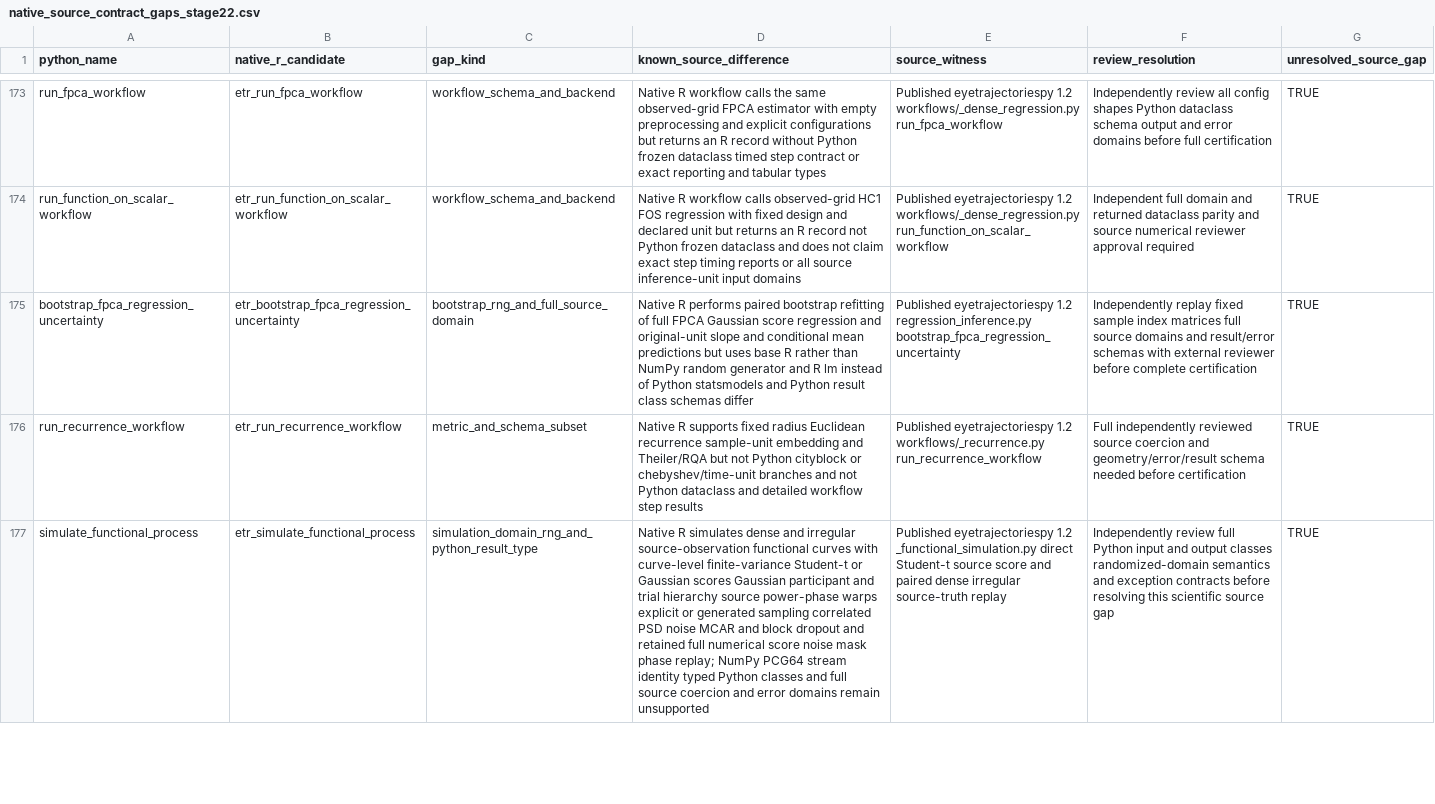
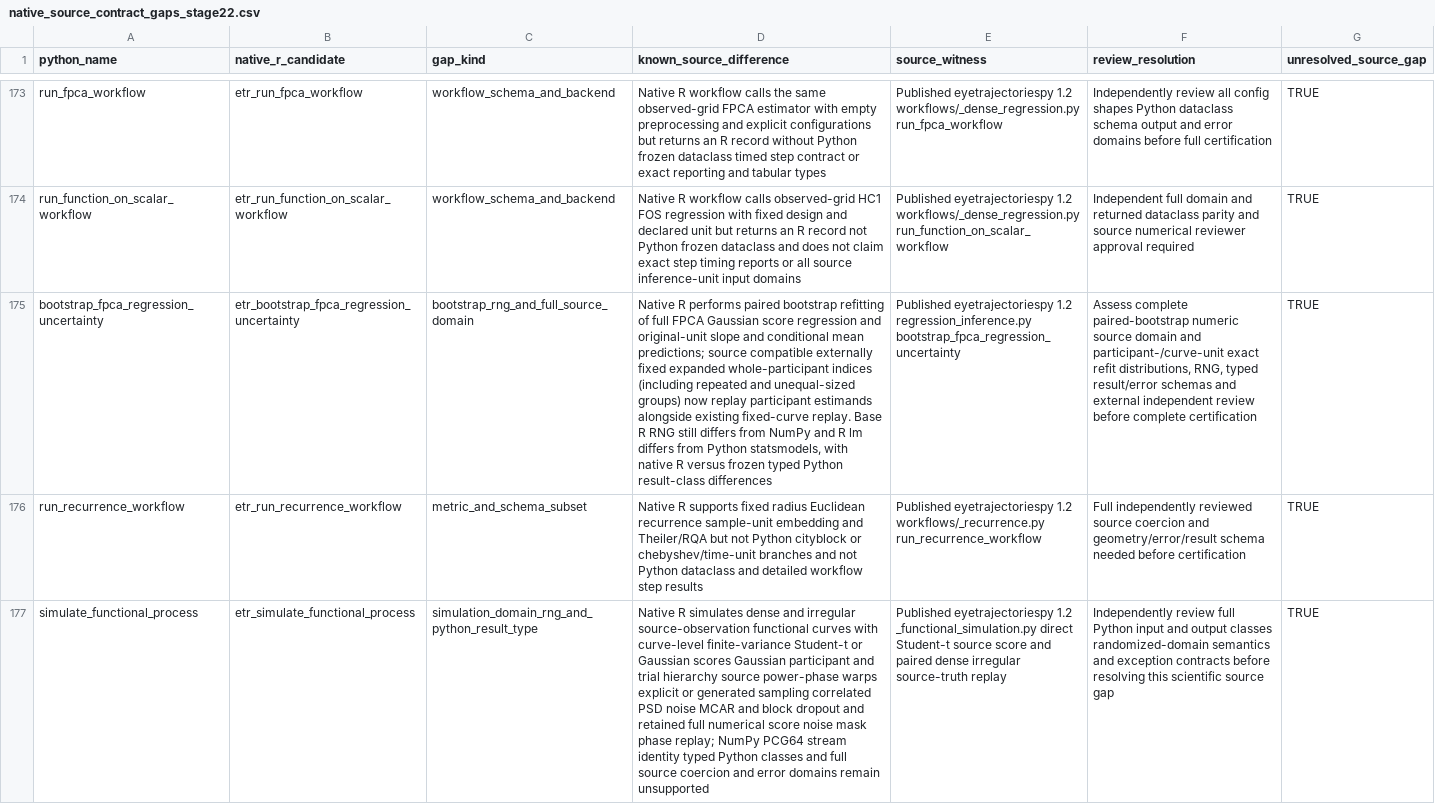
Before and after one commit to stefanosbalaskas/eyetrajectories, a CSV file: inst/extdata/native_source_contract_gaps_stage22.csv, drawn as a sheet; only a part is shown, gaps mark what is left out; the diff names each change by its address in the sheet, - before the commit and + after, or states it on an @@ line.

Commit message:
Add participant FPCR bootstrap replay and repair source-gap CSV

```diff
--- a/inst/extdata/native_source_contract_gaps_stage22.csv
+++ b/inst/extdata/native_source_contract_gaps_stage22.csv
-D175 (known_source_difference): …conditional mean predictions but uses base R rather than NumPy random generator and R lm instead of Python statsmodels and Python result class schemas differ
+D175 (known_source_difference): …conditional mean predictions; source compatible externally fixed expanded whole-participant indices (including repeated and unequal-sized groups) now replay participant estimands alongside existing fixed-curve replay. Base R RNG still differs from NumPy and R lm differs from Python statsmodels, with native R versus frozen typed Python result-class differences
-F175 (review_resolution): Independently replay fixed sample index matrices full source domains and result/error schemas with external reviewer before complete…
+F175 (review_resolution): Assess complete paired-bootstrap numeric source domain and participant-/curve-unit exact refit distributions, RNG, typed result/error schemas and external independent review before complete…
```
Also changed, not shown: 3 other files.
